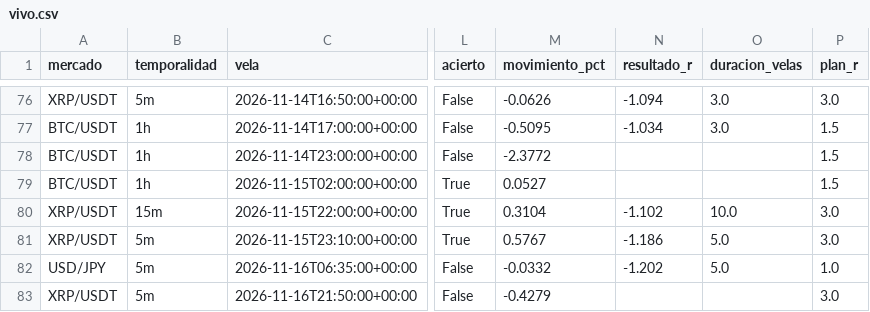
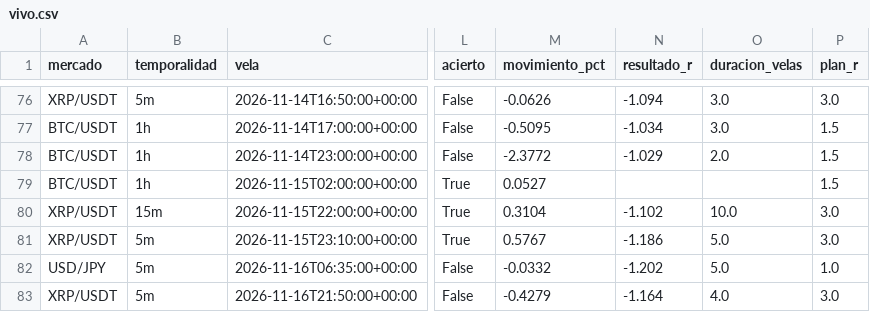
Before and after one commit to Andriuu20/analista-tecnico, a CSV file: vivo.csv, drawn as a sheet; only a part is shown, gaps mark what is left out; the diff names each change by its address in the sheet, - before the commit and + after, or states it on an @@ line.

```diff
--- a/vivo.csv
+++ b/vivo.csv
-N78 (resultado_r): (empty)
+N78 (resultado_r): -1.029
-O78 (duracion_velas): (empty)
+O78 (duracion_velas): 2.0
-N83 (resultado_r): (empty)
+N83 (resultado_r): -1.164
-O83 (duracion_velas): (empty)
+O83 (duracion_velas): 4.0
```
Also changed, not shown: 2 other files.
